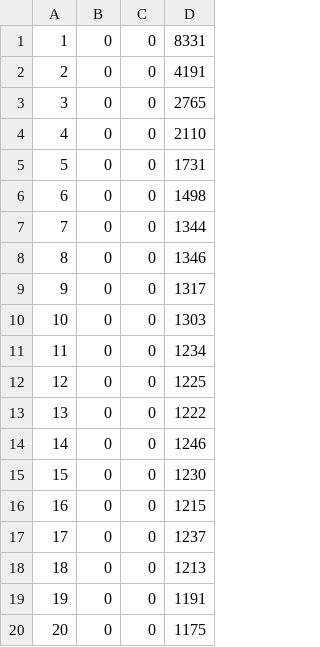
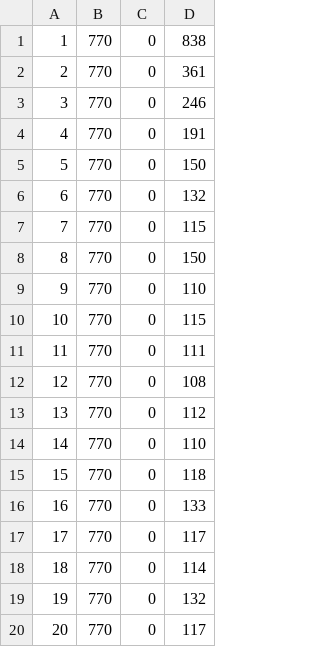
Before and after one commit to CaretC/CMP202_ParallelStringSearch, a CSV file: ParallelStringStearch/ParallelStringStearch/varyThreadsTiming.csv, drawn as a sheet.

```diff
--- a/ParallelStringStearch/ParallelStringStearch/varyThreadsTiming.csv
+++ b/ParallelStringStearch/ParallelStringStearch/varyThreadsTiming.csv
@@ -1,20 +1,20 @@
-1,0,0,8331,
-2,0,0,4191,
-3,0,0,2765,
-4,0,0,2110,
-5,0,0,1731,
-6,0,0,1498,
-7,0,0,1344,
-8,0,0,1346,
-9,0,0,1317,
-10,0,0,1303,
-11,0,0,1234,
-12,0,0,1225,
-13,0,0,1222,
-14,0,0,1246,
-15,0,0,1230,
-16,0,0,1215,
-17,0,0,1237,
-18,0,0,1213,
-19,0,0,1191,
-20,0,0,1175,
+1,770,0,838,
+2,770,0,361,
+3,770,0,246,
+4,770,0,191,
+5,770,0,150,
+6,770,0,132,
+7,770,0,115,
+8,770,0,150,
+9,770,0,110,
+10,770,0,115,
+11,770,0,111,
+12,770,0,108,
+13,770,0,112,
+14,770,0,110,
+15,770,0,118,
+16,770,0,133,
+17,770,0,117,
+18,770,0,114,
+19,770,0,132,
+20,770,0,117,
```
Also changed, not shown: ParallelStringStearch/ParallelStringStearch/varyPatternTiming.csv, 16 other files.
